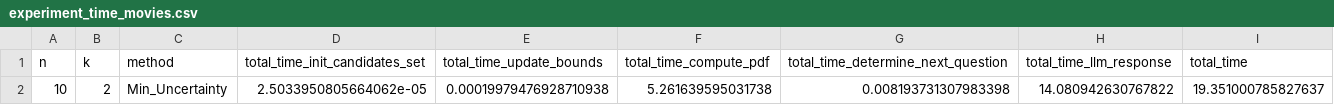
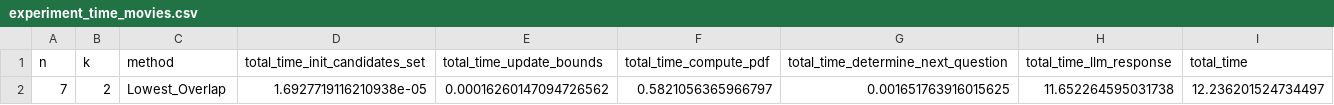
Before and after one commit to sohrabnamazinia/Personalized-Top-K-Set-Queries, a CSV file: experiment_time_movies.csv, drawn as a sheet; removed rows and columns are numbered as before the commit, all else as after; the diff names each change by its address in the sheet, - before the commit and + after, or states it on an @@ line.

```diff
--- a/experiment_time_movies.csv
+++ b/experiment_time_movies.csv
-row 2: 10 | 2 | Min_Uncertainty | 2.5033950805664062e-05 | 0.00019979476928710938 | 5.261639595031738 | 0.008193731307983398 | 14.080942630767822 | 19.351000785827637
+row 2: 7 | 2 | Lowest_Overlap | 1.6927719116210938e-05 | 0.00016260147094726562 | 0.5821056365966797 | 0.001651763916015625 | 11.652264595031738 | 12.236201524734497
```
Also changed, not shown: experiment_time_hotels.csv, 15 other files.
